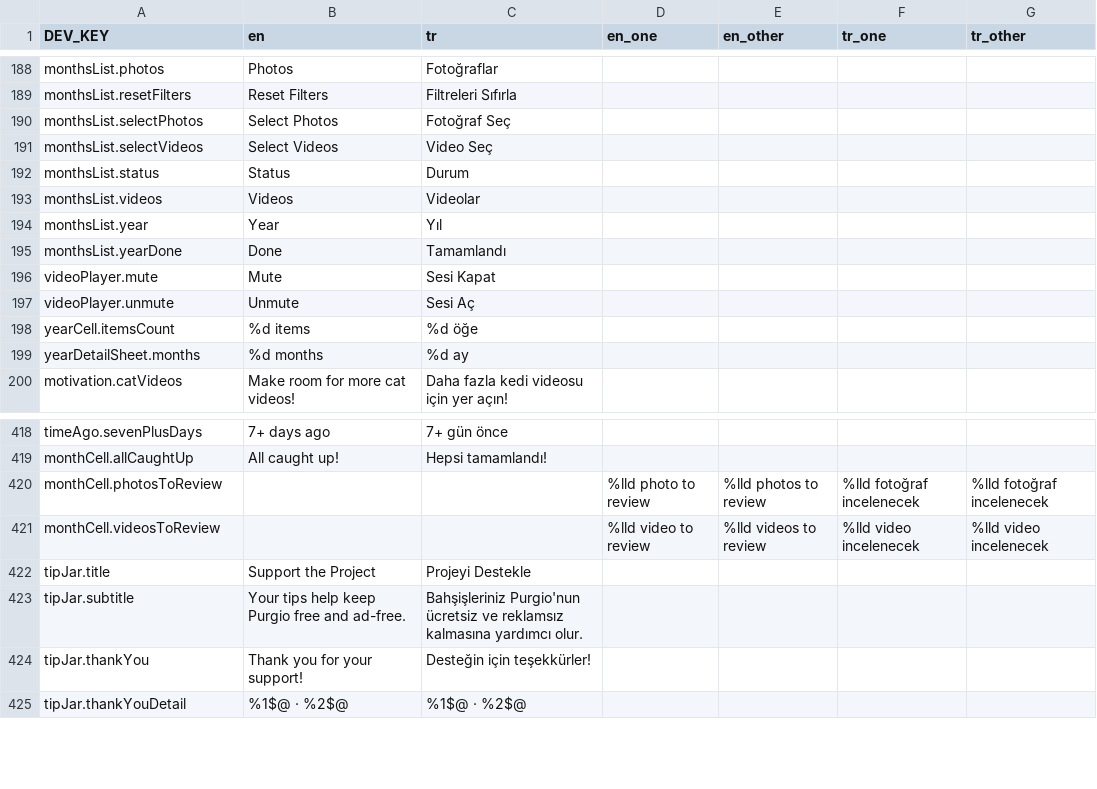
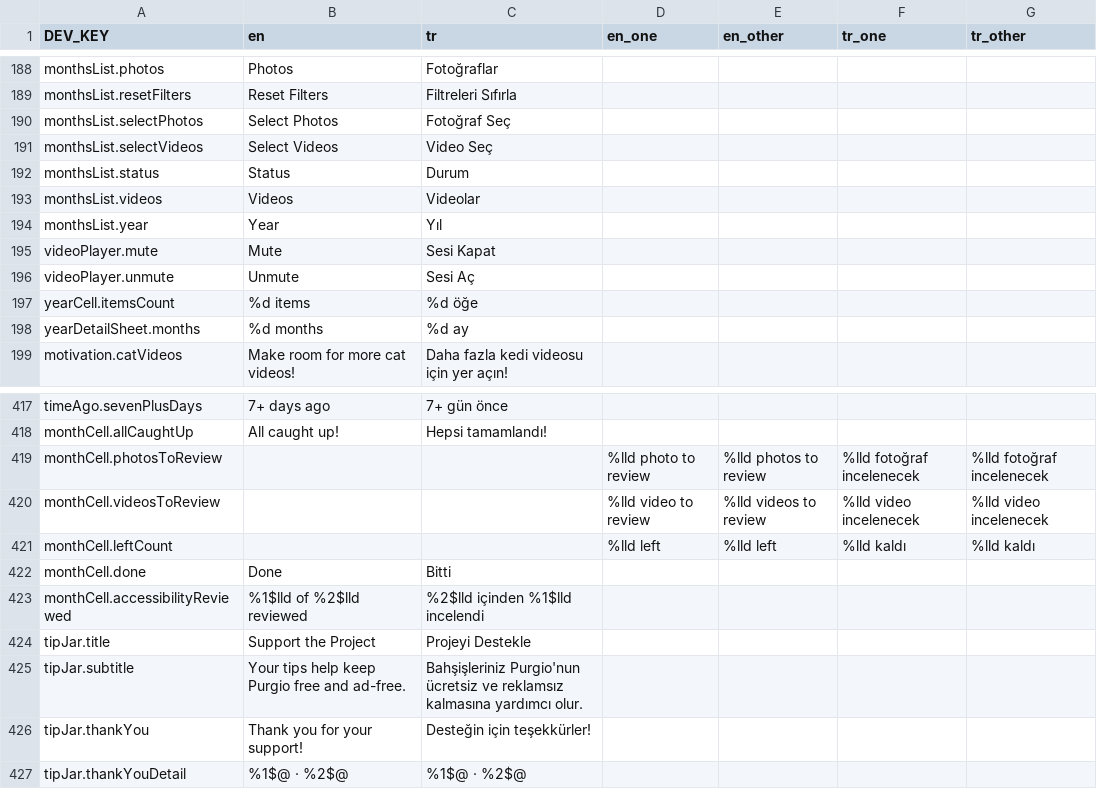
Before and after one commit to zeynepmuslim/secure-photo-cleaner-app, a CSV file: Localization/translations.csv, drawn as a sheet; only a part is shown, gaps mark what is left out; removed rows and columns are numbered as before the commit, all else as after; the diff names each change by its address in the sheet, - before the commit and + after, or states it on an @@ line.

Commit message:
feat: months list duo split and review capsule rows
The month rows got a redesign. Each row now has a small capsule on the
left that shows how far the month is: a dashed outline before you start,
red/green/yellow segments as you go, and a green check once it's done.
On the right you see how many items are left, or a Done pill. VoiceOver
reads the whole row as one line.

On the iPhone Duo's inner display, the months list now splits at the
fold. Held sideways, you get the list on one side and the selected
month's hub on the other. Upright, the hub stays on the top half and the
list scrolls underneath. Tapping another month swaps the hub, and the
bin button stays where it is instead of jumping around.

Also fixed a case where switching tabs could reset the bin after the hub
had already placed it, and the list no longer touches the bin while
another screen is on top.

Smaller cleanups: named a few magic numbers, moved some strings into a
Strings enum, removed an unused translation key, and updated CLAUDE.md.

```diff
--- a/Localization/translations.csv
+++ b/Localization/translations.csv
-row 195: monthsList.yearDone | Done | Tamamlandı
+row 421: monthCell.leftCount |  |  | %lld left | %lld left | %lld kaldı | %lld kaldı
+row 422: monthCell.done | Done | Bitti
+row 423: monthCell.accessibilityReviewed | %1$lld of %2$lld reviewed | %2$lld içinden %1$lld incelendi
```
Also changed, not shown: 10 other files.
